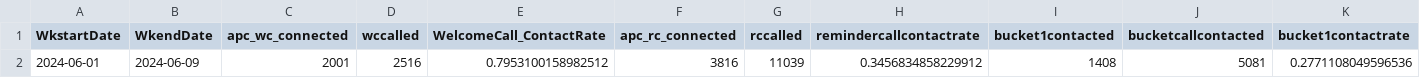
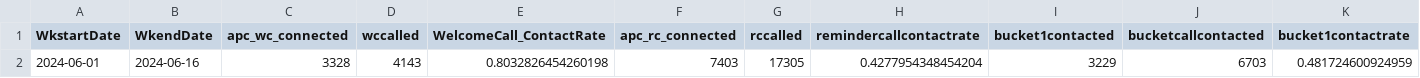
Before and after one commit to dchakroborti-tonik/WeeklyKPI, a CSV file: Notebook/Temp_file.csv, drawn as a sheet; only a part is shown; removed rows and columns are numbered as before the commit, all else as after; rows hold the shown columns only; the diff names each change by its address in the sheet, - before the commit and + after, or states it on an @@ line.

Commit message:
Weekly and Monthly data updated till 16th June 2024

```diff
--- a/Notebook/Temp_file.csv
+++ b/Notebook/Temp_file.csv
-row 2: 2024-06-01 | 2024-06-09 | 2001 | 2516 | 0.7953100158982512 | 3816 | 11039 | 0.3456834858229912 | 1408 | 5081 | 0.2771108049596536
+row 2: 2024-06-01 | 2024-06-16 | 3328 | 4143 | 0.8032826454260198 | 7403 | 17305 | 0.4277954348454204 | 3229 | 6703 | 0.481724600924959
```
Also changed, not shown: 4 other files.
